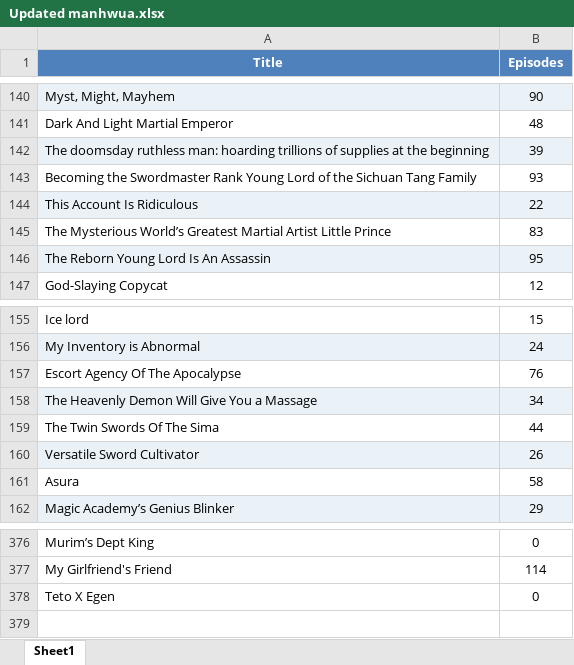
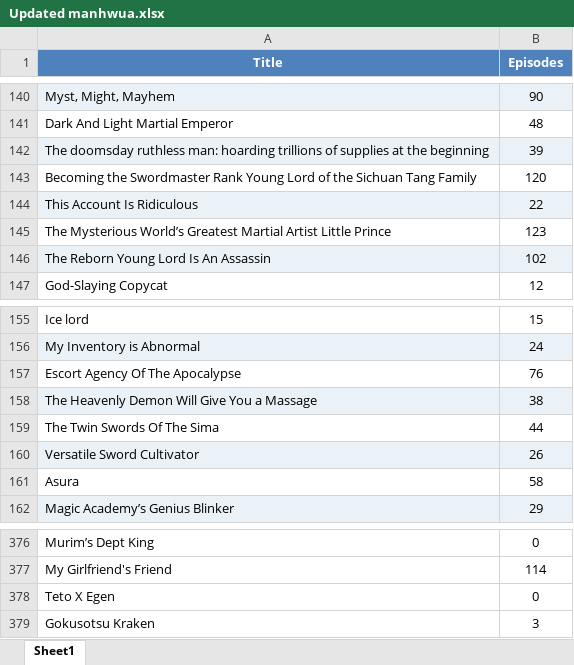
Before and after one commit to Dieback32/mangalist, an Excel workbook: Manga.Manhwua/Updated manhwua.xlsx, sheet Sheet1, drawn as a sheet; only a part is shown, gaps mark what is left out; values as stored, in another font and other column widths than the file's, no borders; the diff names each change by its address in the sheet, - before the commit and + after, or states it on an @@ line.

```diff
--- a/Manga.Manhwua/Updated manhwua.xlsx (sheet Sheet1)
+++ b/Manga.Manhwua/Updated manhwua.xlsx (sheet Sheet1)
-B143 (Episodes): 93
+B143 (Episodes): 120
-B145 (Episodes): 83
+B145 (Episodes): 123
-B146 (Episodes): 95
+B146 (Episodes): 102
-B158 (Episodes): 34
+B158 (Episodes): 38
+row 379: Gokusotsu Kraken | 3
```
Also changed, not shown: 2 other files.
